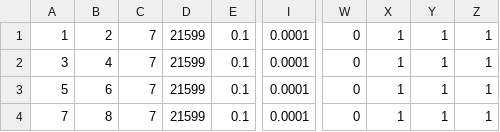
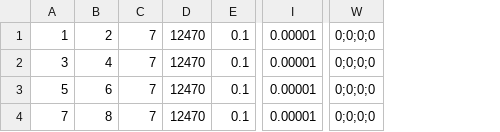
Before and after one commit to juliomassignan/PeD_COPEL_EDTR_win, a CSV file: nok_IEEE8500/8500/DREG.csv, drawn as a sheet; only a part is shown, gaps mark what is left out; removed rows and columns are numbered as before the commit, all else as after; the diff names each change by its address in the sheet, - before the commit and + after, or states it on an @@ line.

```diff
--- a/nok_IEEE8500/8500/DREG.csv
+++ b/nok_IEEE8500/8500/DREG.csv
-column D, rows 1-4: all 21599
+column D, rows 1-4: all 12470
-column I, rows 1-4: all 0.0001
+column I, rows 1-4: all 0.00001
-column W, rows 1-4: all 0
-column X, rows 1-4: all 1
-column Y, rows 1-4: all 1
-column Z, rows 1-4: all 1
+column W, rows 1-4: all 0;0;0;0
```
Also changed, not shown: nok_IEEE8500/8500/DLIN.csv, 1 other file.
